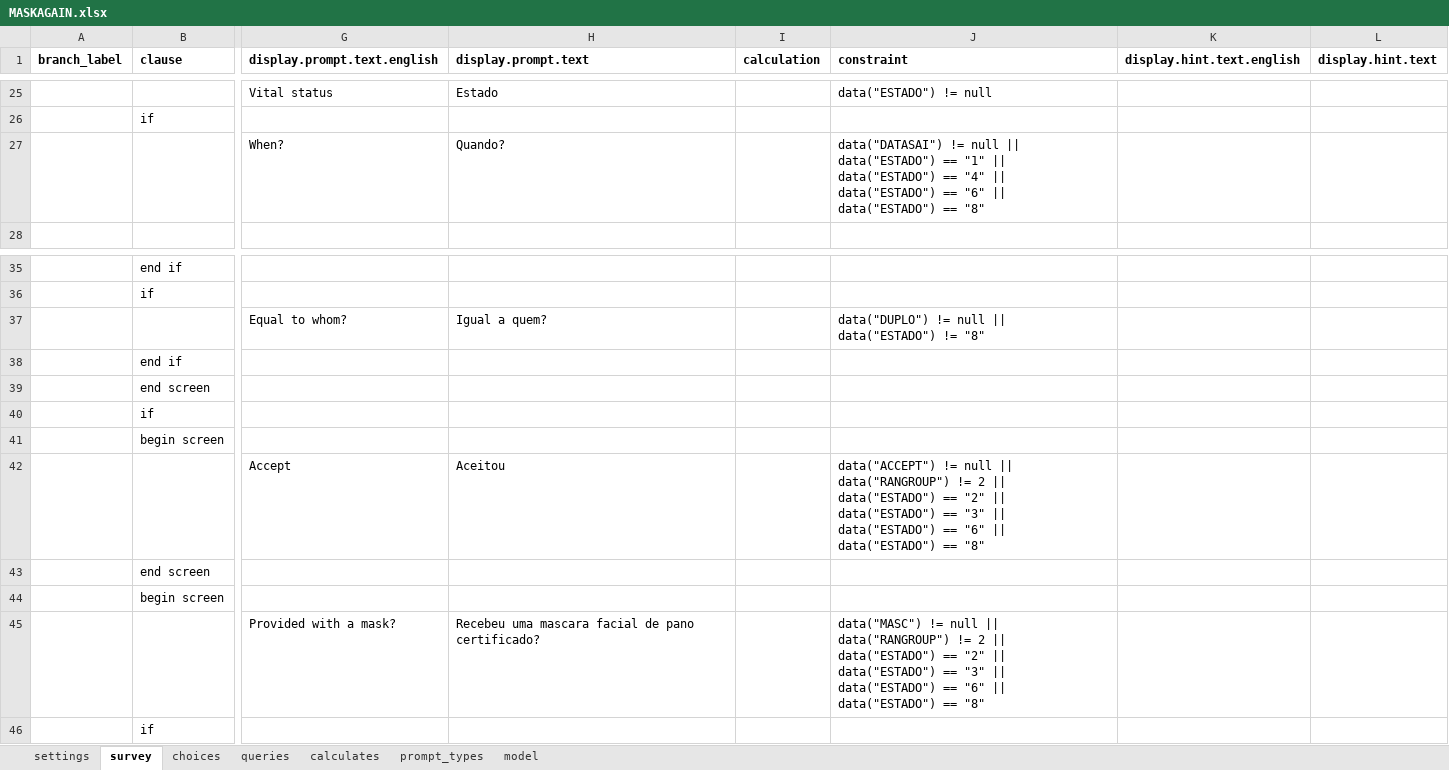
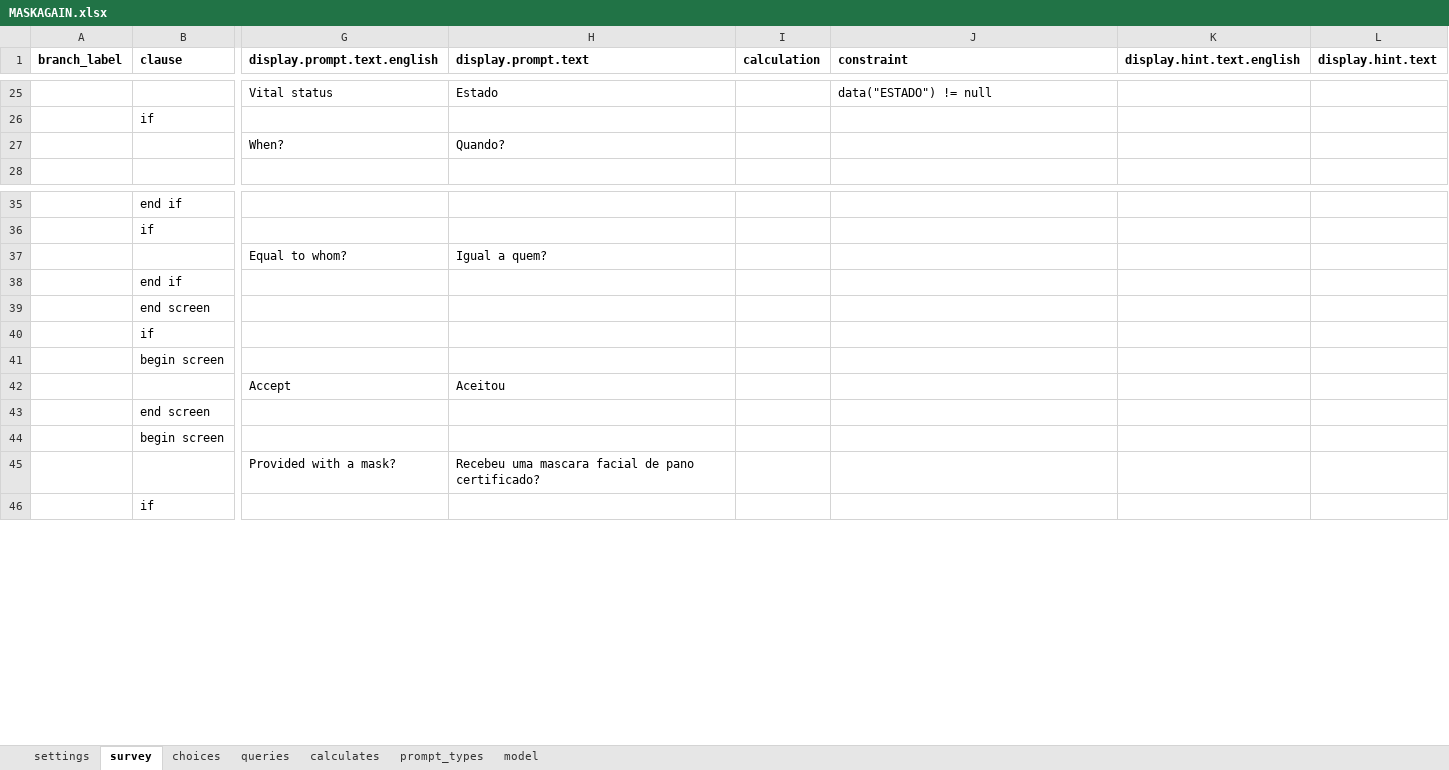
Before and after one commit to sarahstou/MASKCOVID, an Excel workbook: app/config/tables/MASKAGAIN/Forms/MASKAGAIN/MASKAGAIN.xlsx, sheet survey, drawn as a sheet; only a part is shown, gaps mark what is left out; values as stored, in another font and other column widths than the file's, no borders; the diff names each change by its address in the sheet, - before the commit and + after, or states it on an @@ line.

Commit message:
Small update to survey

```diff
--- a/app/config/tables/MASKAGAIN/Forms/MASKAGAIN/MASKAGAIN.xlsx (sheet survey)
+++ b/app/config/tables/MASKAGAIN/Forms/MASKAGAIN/MASKAGAIN.xlsx (sheet survey)
-J27 (constraint): data("DATASAI") != null || data("ESTADO") == "1" || data("ESTADO") == "4" || data("ESTADO") == "6" || data("ESTADO") == "8"
+J27 (constraint): (empty)
-J37 (constraint): data("DUPLO") != null || data("ESTADO") != "8"
+J37 (constraint): (empty)
-J42 (constraint): data("ACCEPT") != null || data("RANGROUP") != 2 || data("ESTADO") == "2" || data("ESTADO") == "3" || data("ESTADO") == "6" || data("ESTADO") == "8"
+J42 (constraint): (empty)
-J45 (constraint): data("MASC") != null || data("RANGROUP") != 2 || data("ESTADO") == "2" || data("ESTADO") == "3" || data("ESTADO") == "6" || data("ESTADO") == "8"
+J45 (constraint): (empty)
```
Also changed, not shown: 1 other file.
